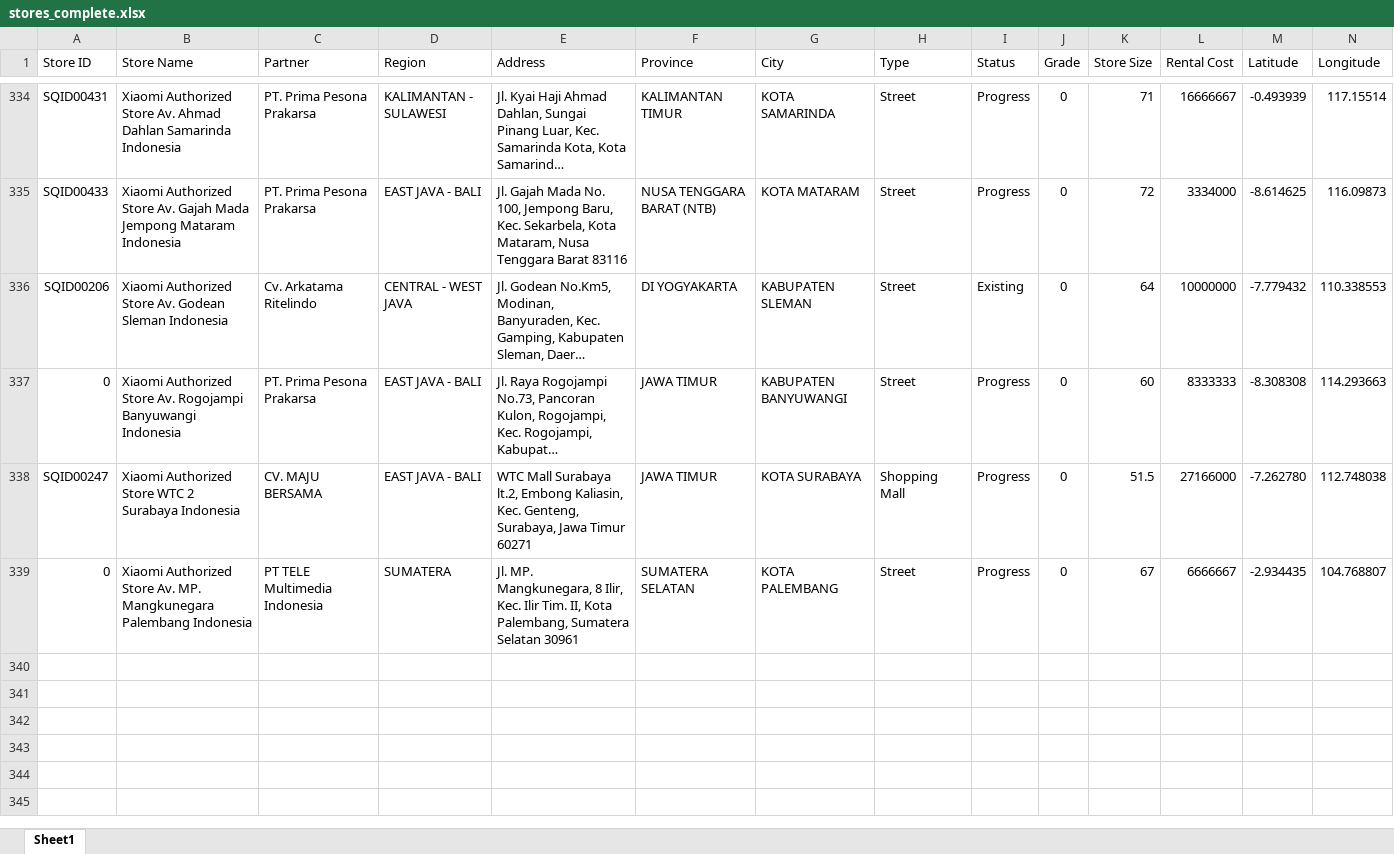
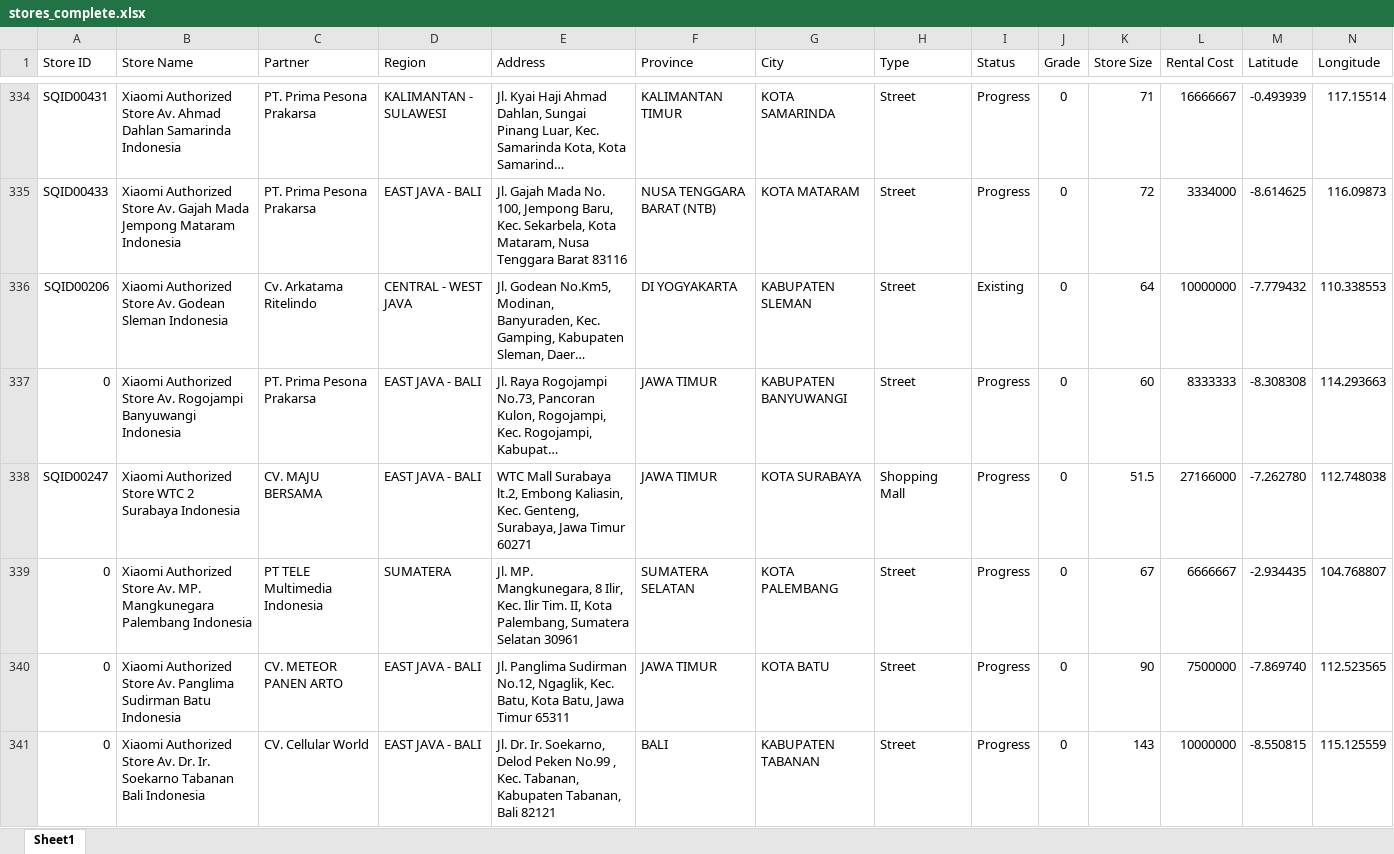
Before and after one commit to adamlubis/Xiaomi-Store-Locator, an Excel workbook: output/stores_complete.xlsx, sheet Sheet1, drawn as a sheet; only a part is shown, gaps mark what is left out; long unchanged cells end in …; values as stored, in another font and other column widths than the file's, no borders; conditional formats not drawn; rows hold the shown columns only; the diff names each change by its address in the sheet, - before the commit and + after, or states it on an @@ line.

```diff
--- a/output/stores_complete.xlsx (sheet Sheet1)
+++ b/output/stores_complete.xlsx (sheet Sheet1)
+row 340: 0 | Xiaomi Authorized Store Av. Panglima Sudirman Batu Indonesia | CV. METEOR PANEN ARTO | EAST JAVA - BALI | Jl. Panglima Sudirman No.12, Ngaglik, Kec. Batu, Kota Batu, Jawa Timur 65311 | JAWA TIMUR | KOTA BATU | Street | Progress | 0 | 90 | 7500000 | -7.869740 | 112.523565
+row 341: 0 | Xiaomi Authorized Store Av. Dr. Ir. Soekarno Tabanan Bali Indonesia | CV. Cellular World | EAST JAVA - BALI | Jl. Dr. Ir. Soekarno, Delod Peken No.99 , Kec. Tabanan, Kabupaten Tabanan, Bali 82121 | BALI | KABUPATEN TABANAN | Street | Progress | 0 | 143 | 10000000 | -8.550815 | 115.125559
```
Also changed, not shown: 1 other file.
